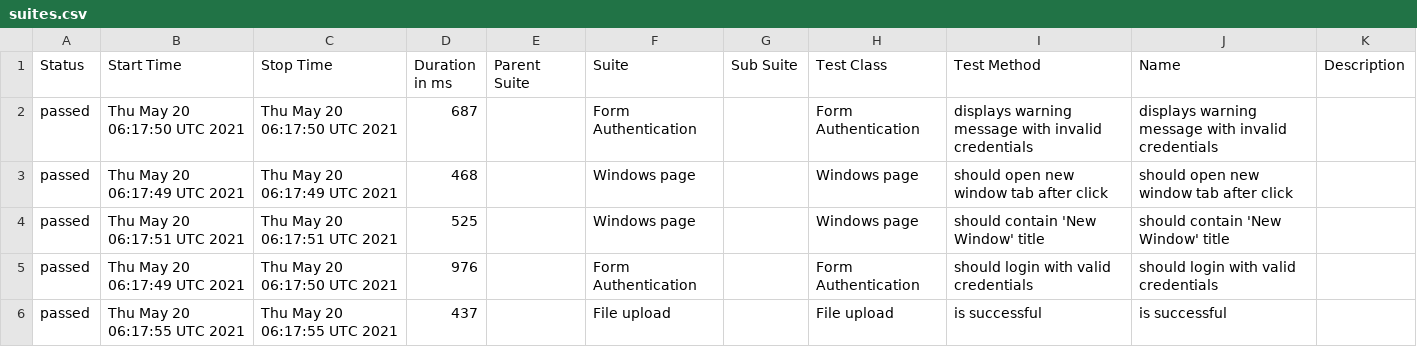
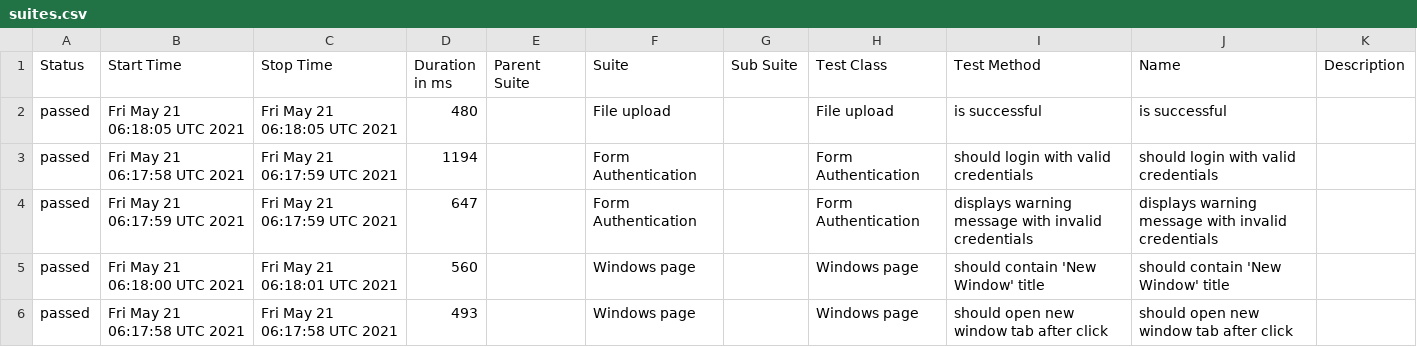
Before and after one commit to isandratskiy/webdriverio5-typescript-draft, a CSV file: data/suites.csv, drawn as a sheet.

```diff
--- a/data/suites.csv
+++ b/data/suites.csv
@@ -1,6 +1,6 @@
 "Status","Start Time","Stop Time","Duration in ms","Parent Suite","Suite","Sub Suite","Test Class","Test Method","Name","Description"
-"passed","Thu May 20 06:17:50 UTC 2021","Thu May 20 06:17:50 UTC 2021","687","","Form Authentication","","Form Authentication","displays warning message with invalid credentials","displays warning message with invalid credentials",""
-"passed","Thu May 20 06:17:49 UTC 2021","Thu May 20 06:17:49 UTC 2021","468","","Windows page","","Windows page","should open new window tab after click","should open new window tab after click",""
-"passed","Thu May 20 06:17:51 UTC 2021","Thu May 20 06:17:51 UTC 2021","525","","Windows page","","Windows page","should contain 'New Window' title","should contain 'New Window' title",""
-"passed","Thu May 20 06:17:49 UTC 2021","Thu May 20 06:17:50 UTC 2021","976","","Form Authentication","","Form Authentication","should login with valid credentials","should login with valid credentials",""
-"passed","Thu May 20 06:17:55 UTC 2021","Thu May 20 06:17:55 UTC 2021","437","","File upload","","File upload","is successful","is successful",""
+"passed","Fri May 21 06:18:05 UTC 2021","Fri May 21 06:18:05 UTC 2021","480","","File upload","","File upload","is successful","is successful",""
+"passed","Fri May 21 06:17:58 UTC 2021","Fri May 21 06:17:59 UTC 2021","1194","","Form Authentication","","Form Authentication","should login with valid credentials","should login with valid credentials",""
+"passed","Fri May 21 06:17:59 UTC 2021","Fri May 21 06:17:59 UTC 2021","647","","Form Authentication","","Form Authentication","displays warning message with invalid credentials","displays warning message with invalid credentials",""
+"passed","Fri May 21 06:18:00 UTC 2021","Fri May 21 06:18:01 UTC 2021","560","","Windows page","","Windows page","should contain 'New Window' title","should contain 'New Window' title",""
+"passed","Fri May 21 06:17:58 UTC 2021","Fri May 21 06:17:58 UTC 2021","493","","Windows page","","Windows page","should open new window tab after click","should open new window tab after click",""
```
Also changed, not shown: 19 other files.
